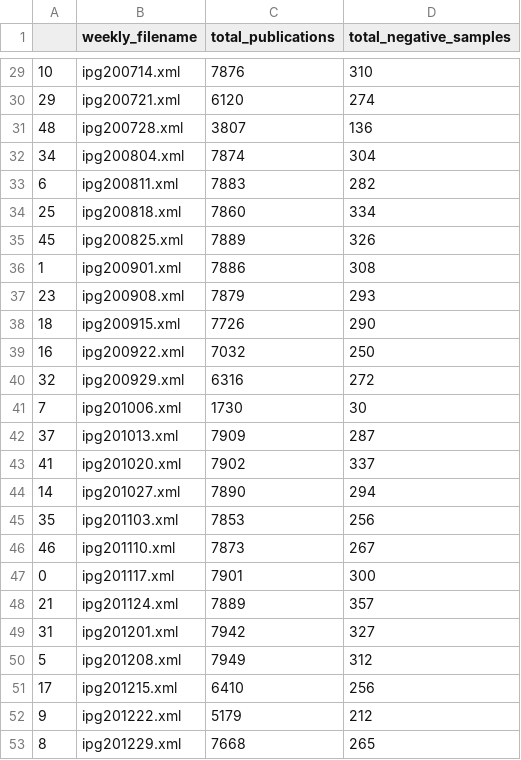
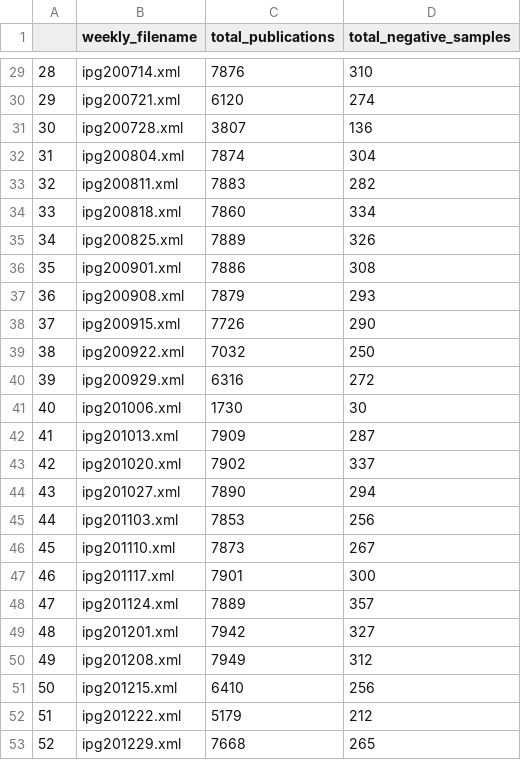
Before and after one commit to Renuk9390/Patent_Sentiment_Analysis, a CSV file: Dataset/Statistics_and_EDA/2020_neg_stats.csv, drawn as a sheet; only a part is shown, gaps mark what is left out; the diff covers the shown part only.

```diff
--- a/Dataset/Statistics_and_EDA/2020_neg_stats.csv
+++ b/Dataset/Statistics_and_EDA/2020_neg_stats.csv
@@ -29,25 +29,25 @@
-10,ipg200714.xml,7876,310
+28,ipg200714.xml,7876,310
 29,ipg200721.xml,6120,274
-48,ipg200728.xml,3807,136
-34,ipg200804.xml,7874,304
-6,ipg200811.xml,7883,282
-25,ipg200818.xml,7860,334
-45,ipg200825.xml,7889,326
-1,ipg200901.xml,7886,308
-23,ipg200908.xml,7879,293
-18,ipg200915.xml,7726,290
-16,ipg200922.xml,7032,250
-32,ipg200929.xml,6316,272
-7,ipg201006.xml,1730,30
-37,ipg201013.xml,7909,287
-41,ipg201020.xml,7902,337
-14,ipg201027.xml,7890,294
-35,ipg201103.xml,7853,256
-46,ipg201110.xml,7873,267
-0,ipg201117.xml,7901,300
-21,ipg201124.xml,7889,357
-31,ipg201201.xml,7942,327
-5,ipg201208.xml,7949,312
-17,ipg201215.xml,6410,256
-9,ipg201222.xml,5179,212
-8,ipg201229.xml,7668,265
+30,ipg200728.xml,3807,136
+31,ipg200804.xml,7874,304
+32,ipg200811.xml,7883,282
+33,ipg200818.xml,7860,334
+34,ipg200825.xml,7889,326
+35,ipg200901.xml,7886,308
+36,ipg200908.xml,7879,293
+37,ipg200915.xml,7726,290
+38,ipg200922.xml,7032,250
+39,ipg200929.xml,6316,272
+40,ipg201006.xml,1730,30
+41,ipg201013.xml,7909,287
+42,ipg201020.xml,7902,337
+43,ipg201027.xml,7890,294
+44,ipg201103.xml,7853,256
+45,ipg201110.xml,7873,267
+46,ipg201117.xml,7901,300
+47,ipg201124.xml,7889,357
+48,ipg201201.xml,7942,327
+49,ipg201208.xml,7949,312
+50,ipg201215.xml,6410,256
+51,ipg201222.xml,5179,212
+52,ipg201229.xml,7668,265
```
Also changed, not shown: 26 edited cells elsewhere in this file, Dataset/Statistics_and_EDA/2020_neutral_stats.csv, Dataset/Statistics_and_EDA/2020_pos_stats.csv.
